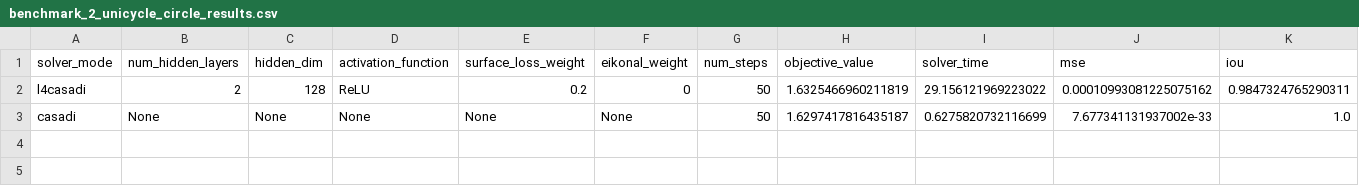
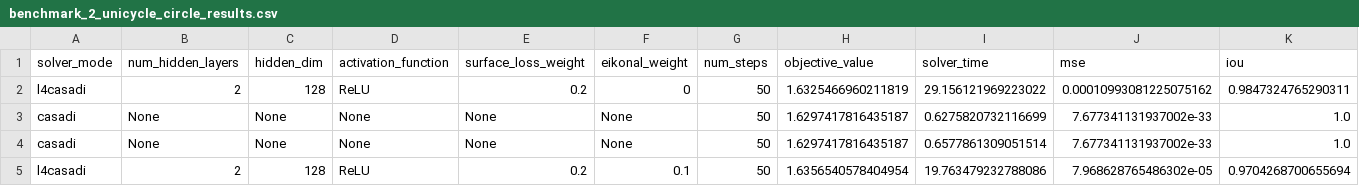
Before and after one commit to pyMSE/NLOTrajectories, a CSV file: results/benchmark_2_unicycle_circle_results.csv, drawn as a sheet; only a part is shown; rows hold the shown columns only; the diff names each change by its address in the sheet, - before the commit and + after, or states it on an @@ line.

```diff
--- a/results/benchmark_2_unicycle_circle_results.csv
+++ b/results/benchmark_2_unicycle_circle_results.csv
+row 4: casadi | None | None | None | None | None | 50 | 1.6297417816435187 | 0.6577861309051514 | 7.677341131937002e-33 | 1.0
+row 5: l4casadi | 2 | 128 | ReLU | 0.2 | 0.1 | 50 | 1.6356540578404954 | 19.763479232788086 | 7.968628765486302e-05 | 0.9704268700655694
```
Also changed, not shown: results/benchmark_3_unicycle_circles_results.csv, 3 other files.
